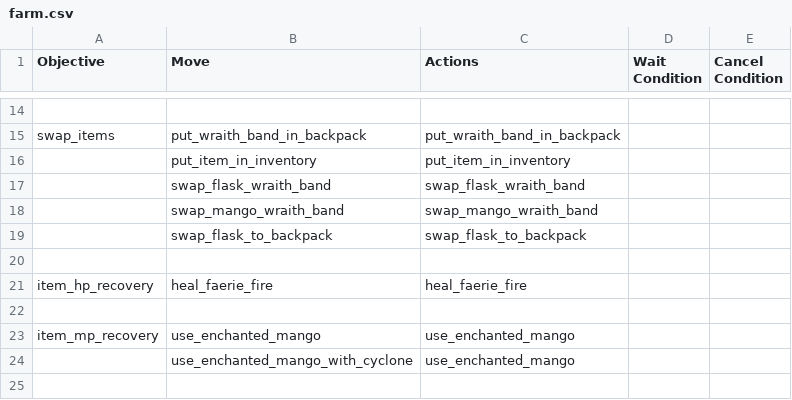
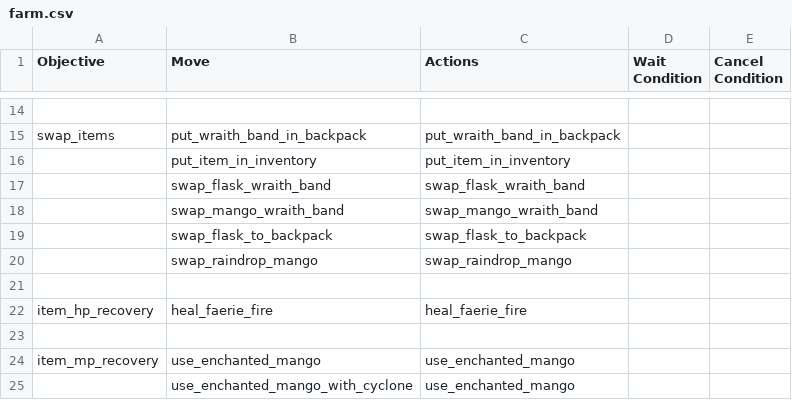
Before and after one commit to ellysh/dota2-omen-bots, a CSV file: generator/database/csv/farm.csv, drawn as a sheet; only a part is shown, gaps mark what is left out; the shorter side is filled out with more unchanged rows; the diff names each change by its address in the sheet, - before the commit and + after, or states it on an @@ line.

Commit message:
Add the move to swap raindrop to inventory instead of unnecessary mango

```diff
--- a/generator/database/csv/farm.csv
+++ b/generator/database/csv/farm.csv
+row 20:  | swap_raindrop_mango | swap_raindrop_mango
```
Also changed, not shown: generator/database/csv/recovery.csv, 6 other files.
